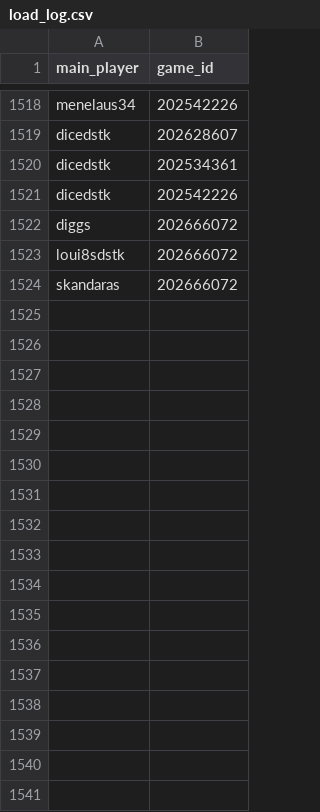
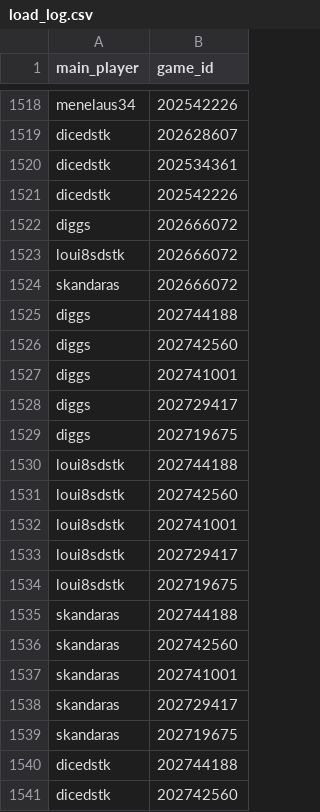
Before and after one commit to DMavec/git_test, a CSV file: data/load_log.csv, drawn as a sheet; only a part is shown, gaps mark what is left out; the diff names each change by its address in the sheet, - before the commit and + after, or states it on an @@ line.

```diff
--- a/data/load_log.csv
+++ b/data/load_log.csv
+row 1525: diggs | 202744188
+row 1526: diggs | 202742560
+row 1527: diggs | 202741001
+row 1528: diggs | 202729417
+row 1529: diggs | 202719675
+row 1530: loui8sdstk | 202744188
+row 1531: loui8sdstk | 202742560
+row 1532: loui8sdstk | 202741001
+row 1533: loui8sdstk | 202729417
+row 1534: loui8sdstk | 202719675
+row 1535: skandaras | 202744188
+row 1536: skandaras | 202742560
+row 1537: skandaras | 202741001
+row 1538: skandaras | 202729417
+row 1539: skandaras | 202719675
+row 1540: dicedstk | 202744188
+row 1541: dicedstk | 202742560
```
Also changed, not shown: data/game_history.csv, data/summary-number.csv, 2 other files.
